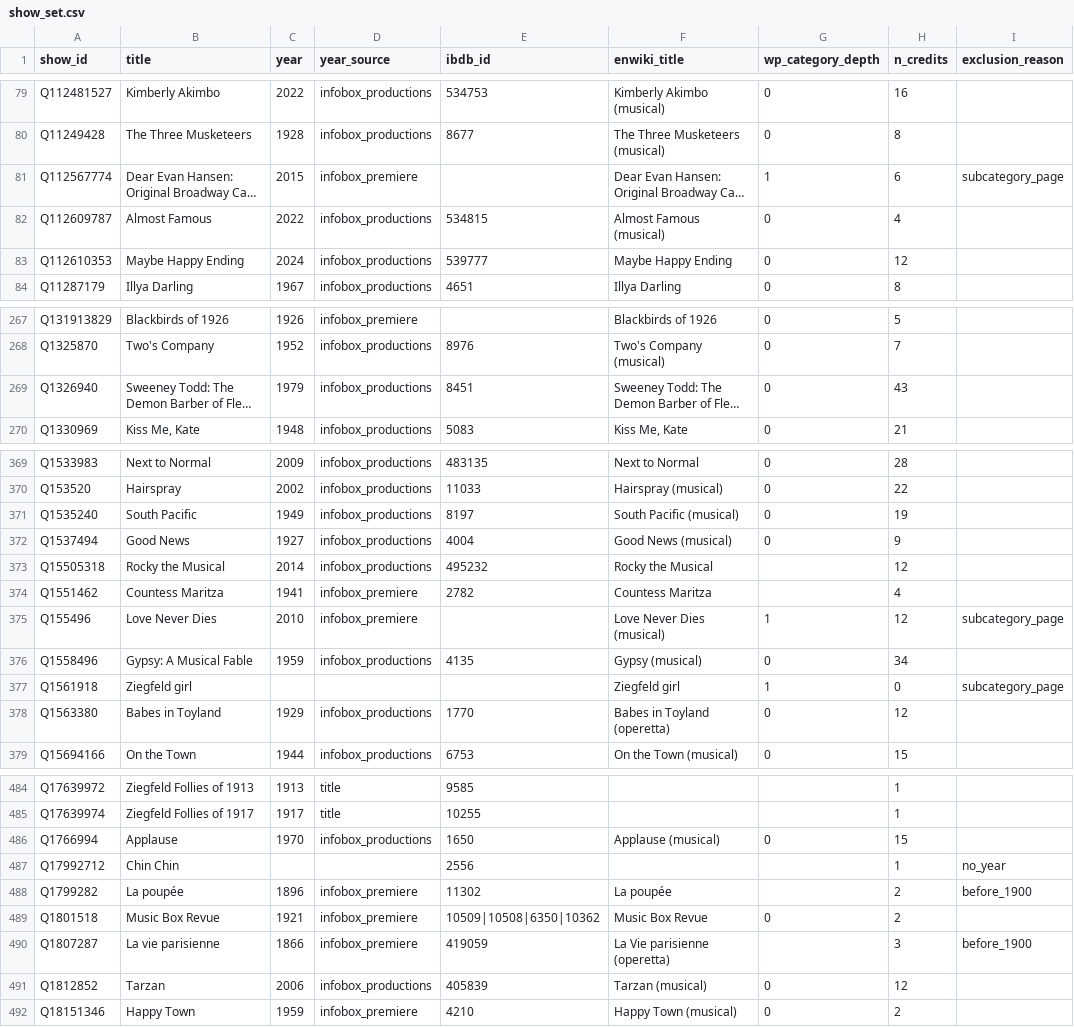
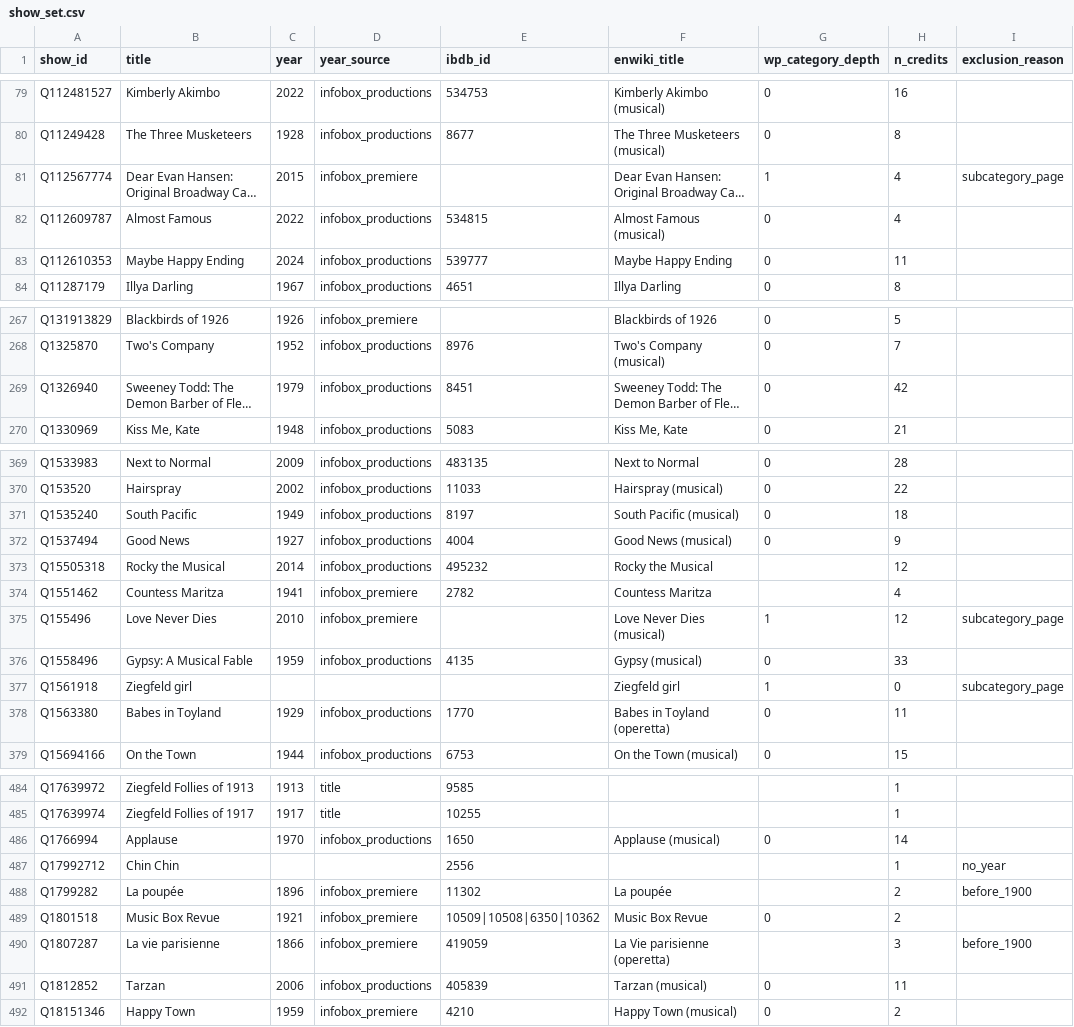
Before and after one commit to rubyngo1610/broadway-network-reunion, a CSV file: outputs/tables/show_set.csv, drawn as a sheet; only a part is shown, gaps mark what is left out; long unchanged cells end in …; the diff covers the shown part only; the diff names each change by its address in the sheet, - before the commit and + after, or states it on an @@ line.

```diff
--- a/outputs/tables/show_set.csv
+++ b/outputs/tables/show_set.csv
-H81 (n_credits): 6
+H81 (n_credits): 4
-H83 (n_credits): 12
+H83 (n_credits): 11
-H269 (n_credits): 43
+H269 (n_credits): 42
-H371 (n_credits): 19
+H371 (n_credits): 18
-H376 (n_credits): 34
+H376 (n_credits): 33
-H378 (n_credits): 12
+H378 (n_credits): 11
-H486 (n_credits): 15
+H486 (n_credits): 14
-H491 (n_credits): 12
+H491 (n_credits): 11
```
Also changed, not shown: 25 edited cells elsewhere in this file, outputs/tables/coverage_by_role_decade.csv, outputs/tables/network_windows.csv, 9 other files.
